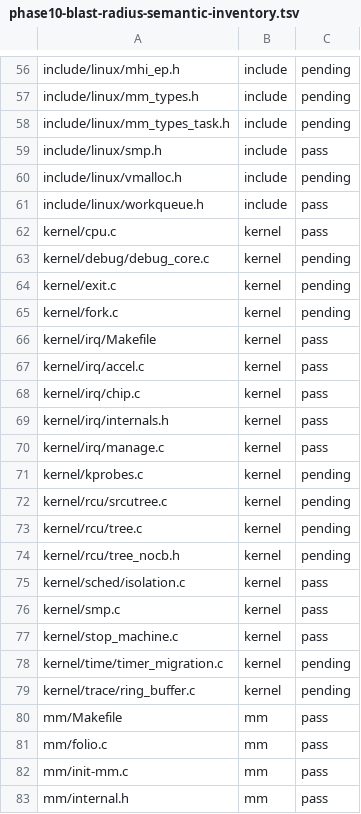
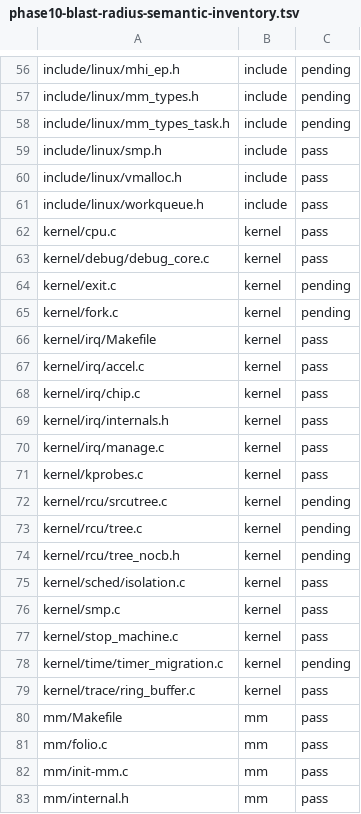
Before and after one commit to k-rister/linux, a TSV file: Documentation/accel/phase10-blast-radius-semantic-inventory.tsv, drawn as a sheet; only a part is shown, gaps mark what is left out.

Commit message:
docs: accel: close debug tracing audit
AI-Tool: Codex
AI-Model: gpt-6-luna
AI-Effort: xhigh

```diff
--- a/Documentation/accel/phase10-blast-radius-semantic-inventory.tsv
+++ b/Documentation/accel/phase10-blast-radius-semantic-inventory.tsv
@@ -59,6 +59,6 @@ include/linux/mm_types_task.h	include	pending
 include/linux/smp.h	include	pass
-include/linux/vmalloc.h	include	pending
+include/linux/vmalloc.h	include	pass
 include/linux/workqueue.h	include	pass
 kernel/cpu.c	kernel	pass
-kernel/debug/debug_core.c	kernel	pending
+kernel/debug/debug_core.c	kernel	pass
 kernel/exit.c	kernel	pending
@@ -70,3 +70,3 @@ kernel/irq/internals.h	kernel	pass
 kernel/irq/manage.c	kernel	pass
-kernel/kprobes.c	kernel	pending
+kernel/kprobes.c	kernel	pass
 kernel/rcu/srcutree.c	kernel	pending
@@ -78,3 +78,3 @@ kernel/stop_machine.c	kernel	pass
 kernel/time/timer_migration.c	kernel	pending
-kernel/trace/ring_buffer.c	kernel	pending
+kernel/trace/ring_buffer.c	kernel	pass
 mm/Makefile	mm	pass
```
Also changed, not shown: 3 other files.
